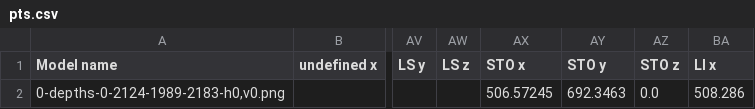
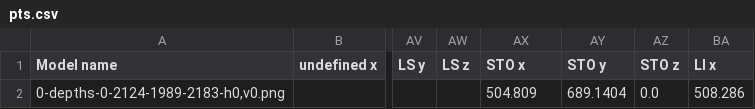
Before and after one commit to Fidentis/Analyst, a CSV file: models/resources/depth_models/0-2124-1989-2183/pts.csv, drawn as a sheet; only a part is shown, gaps mark what is left out; the diff names each change by its address in the sheet, - before the commit and + after, or states it on an @@ line.

```diff
--- a/models/resources/depth_models/0-2124-1989-2183/pts.csv
+++ b/models/resources/depth_models/0-2124-1989-2183/pts.csv
-AX2 (STO x): 506.57245
+AX2 (STO x): 504.809
-AY2 (STO y): 692.3463
+AY2 (STO y): 689.1404
```
Also changed, not shown: models/resources/depth_models/1-1715-1990-34-2112-2181/pts.csv, models/resources/depth_models/1-1942-2086-2153-1966-1984/pts.csv, 2 other files.
